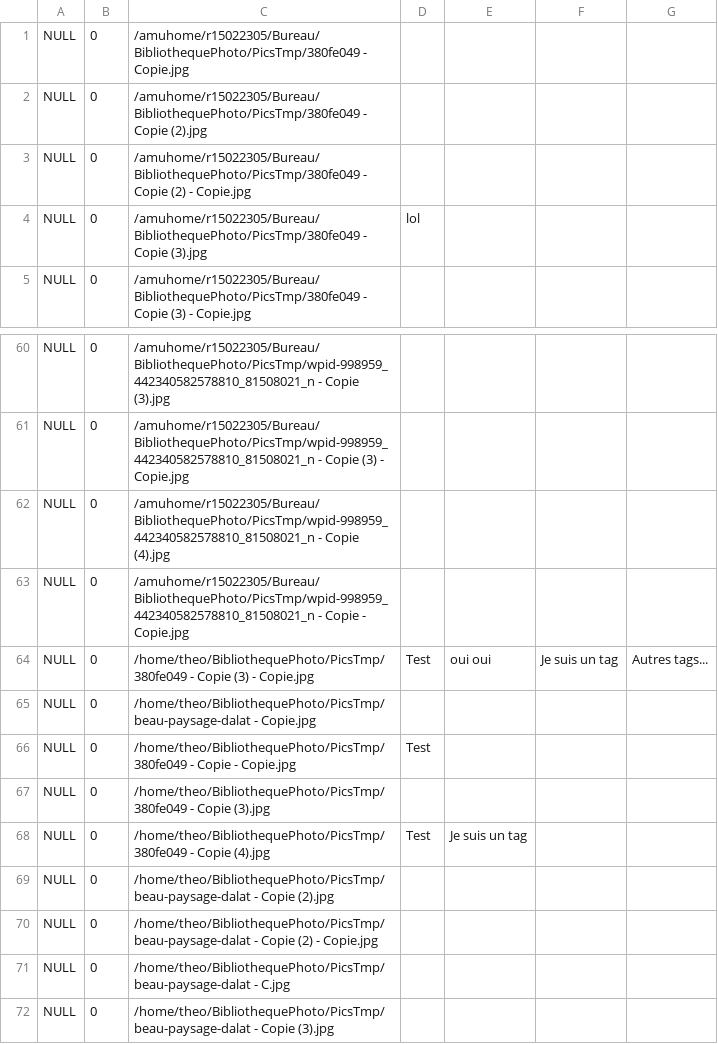
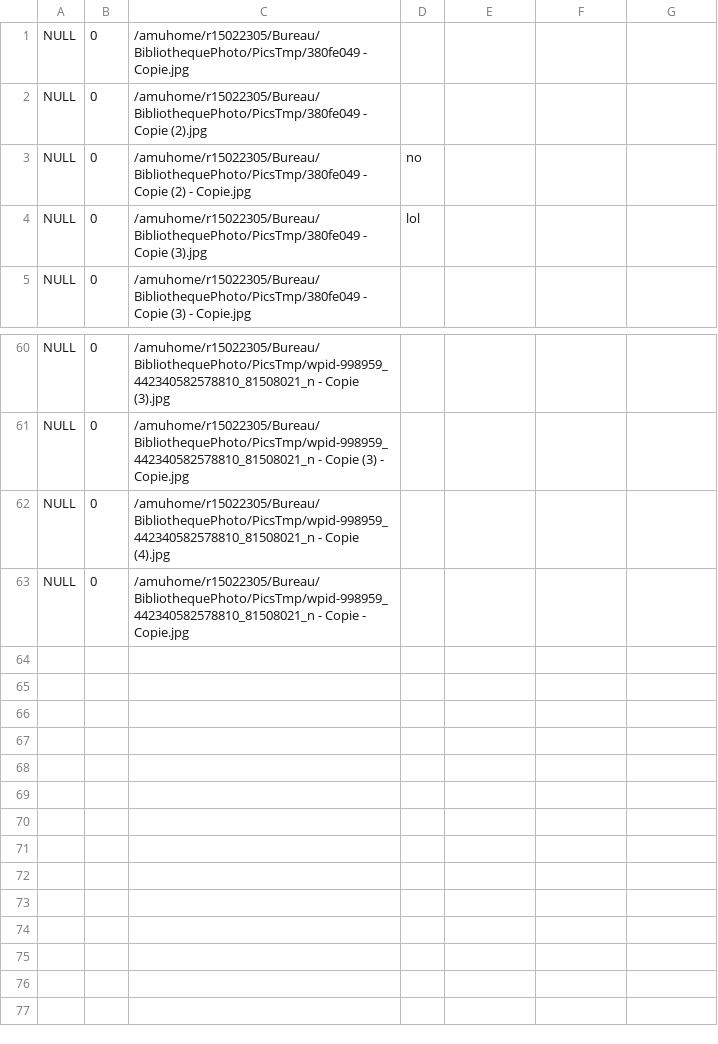
Before and after one commit to SebGonzalez/BibliothequePhoto, a CSV file: images.csv, drawn as a sheet; only a part is shown, gaps mark what is left out.

```diff
--- a/images.csv
+++ b/images.csv
@@ -2,3 +2,3 @@ NULL, 0, /amuhome/r15022305/Bureau/BibliothequePhoto/PicsTmp/380fe049 - Copie.jp
 NULL, 0, /amuhome/r15022305/Bureau/BibliothequePhoto/PicsTmp/380fe049 - Copie (2).jpg
-NULL, 0, /amuhome/r15022305/Bureau/BibliothequePhoto/PicsTmp/380fe049 - Copie (2) - Copie.jpg
+NULL, 0, /amuhome/r15022305/Bureau/BibliothequePhoto/PicsTmp/380fe049 - Copie (2) - Copie.jpg, no
 NULL, 0, /amuhome/r15022305/Bureau/BibliothequePhoto/PicsTmp/380fe049 - Copie (3).jpg, lol
@@ -63,10 +63 @@ NULL, 0, /amuhome/r15022305/Bureau/BibliothequePhoto/PicsTmp/wpid-998959_4423405
 NULL, 0, /amuhome/r15022305/Bureau/BibliothequePhoto/PicsTmp/wpid-998959_442340582578810_81508021_n - Copie - Copie.jpg
-NULL, 0, /home/theo/BibliothequePhoto/PicsTmp/380fe049 - Copie (3) - Copie.jpg, Test, oui oui , Je suis un tag, Autres tags...
-NULL, 0, /home/theo/BibliothequePhoto/PicsTmp/beau-paysage-dalat - Copie.jpg
-NULL, 0, /home/theo/BibliothequePhoto/PicsTmp/380fe049 - Copie - Copie.jpg, Test
-NULL, 0, /home/theo/BibliothequePhoto/PicsTmp/380fe049 - Copie (3).jpg
-NULL, 0, /home/theo/BibliothequePhoto/PicsTmp/380fe049 - Copie (4).jpg, Test, Je suis un tag
-NULL, 0, /home/theo/BibliothequePhoto/PicsTmp/beau-paysage-dalat - Copie (2).jpg
-NULL, 0, /home/theo/BibliothequePhoto/PicsTmp/beau-paysage-dalat - Copie (2) - Copie.jpg
-NULL, 0, /home/theo/BibliothequePhoto/PicsTmp/beau-paysage-dalat - C.jpg
-NULL, 0, /home/theo/BibliothequePhoto/PicsTmp/beau-paysage-dalat - Copie (3).jpg
```
Also changed, not shown: 8 other files.
